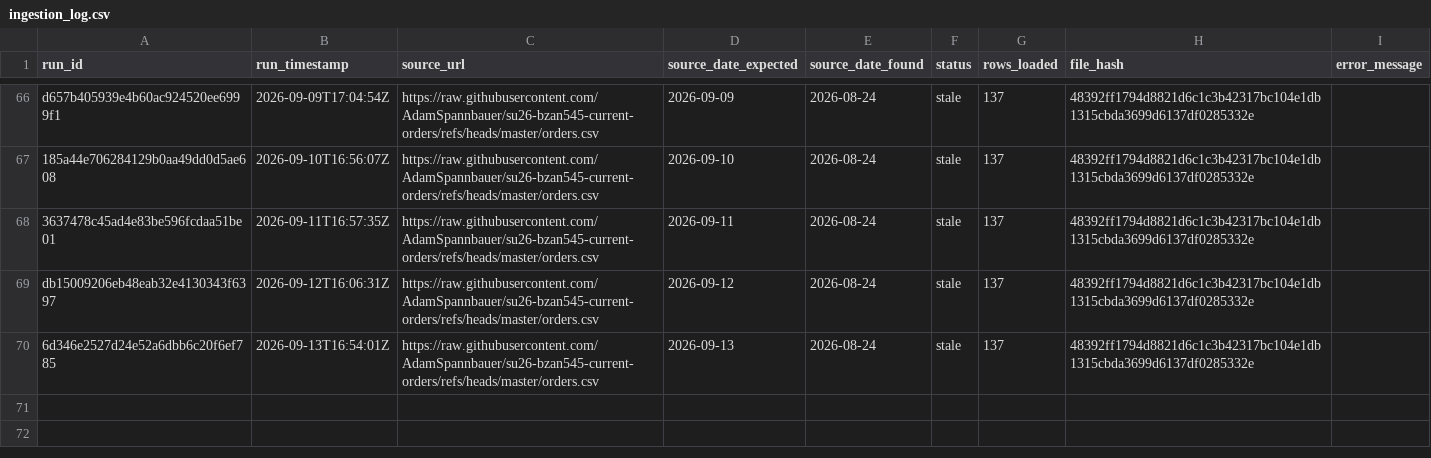
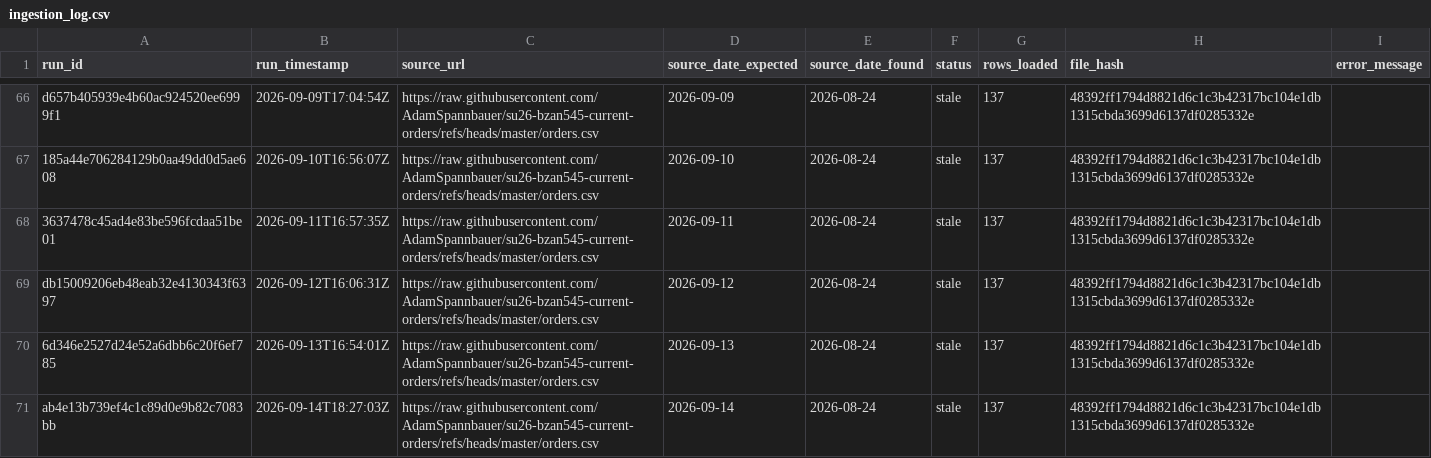
Before and after one commit to AkyuzBurhan/rocky-top-data-pipeline, a CSV file: data/ingestion_log.csv, drawn as a sheet; only a part is shown, gaps mark what is left out; the diff names each change by its address in the sheet, - before the commit and + after, or states it on an @@ line.

```diff
--- a/data/ingestion_log.csv
+++ b/data/ingestion_log.csv
+row 71: ab4e13b739ef4c1c89d0e9b82c7083bb | 2026-09-14T18:27:03Z | https://raw.githubusercontent.com/AdamSpannbauer/su26-bzan545-current-orders/refs/heads/master/orders.csv | 2026-09-14 | 2026-08-24 | stale | 137 | 48392ff1794d8821d6c1c3b42317bc104e1db1315cbda3699d6137df0285332e
```
Also changed, not shown: 1 other file.
